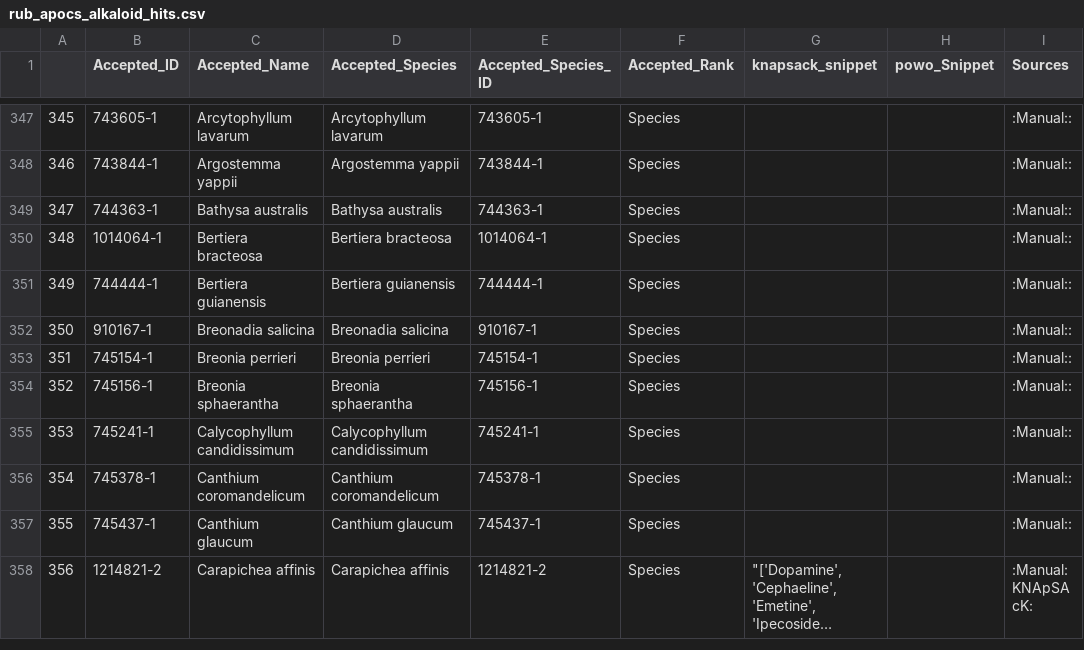
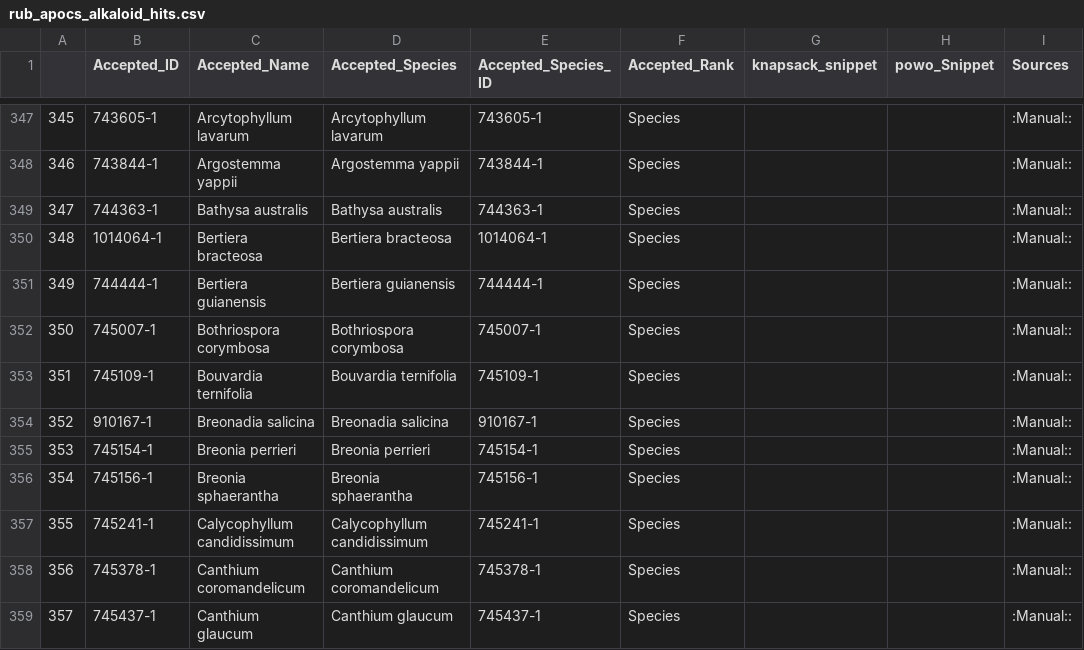
Before and after one commit to alrichardbollans/apocynaceae_rubiaceae_traits, a CSV file: metabolite_vars/outputs/rub_apocs_alkaloid_hits.csv, drawn as a sheet; only a part is shown, gaps mark what is left out; the shorter side is filled out with more unchanged rows; long unchanged cells end in …; addresses are those after the commit; the diff names each change by its address in the sheet, - before the commit and + after, or states it on an @@ line.

Commit message:
Update trait table

```diff
--- a/metabolite_vars/outputs/rub_apocs_alkaloid_hits.csv
+++ b/metabolite_vars/outputs/rub_apocs_alkaloid_hits.csv
+row 352: 350 | 745007-1 | Bothriospora corymbosa | Bothriospora corymbosa | 745007-1 | Species |  |  | :Manual::
+row 353: 351 | 745109-1 | Bouvardia ternifolia | Bouvardia ternifolia | 745109-1 | Species |  |  | :Manual::
@@ column A renumbered from row 354 down @@
```
